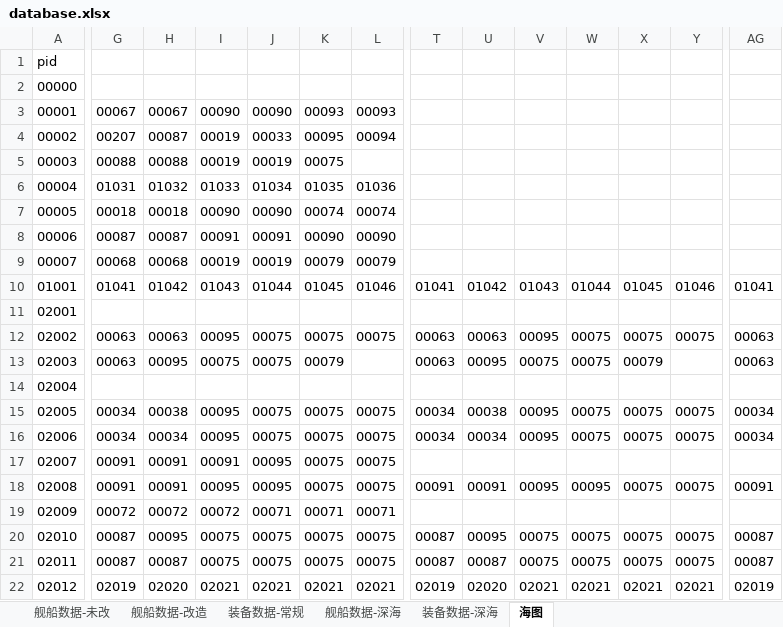
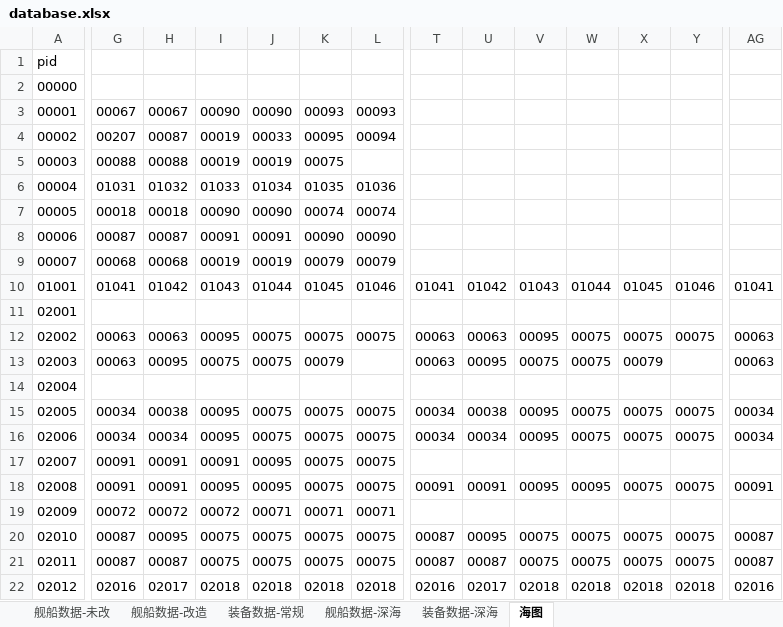
Before and after one commit to toppio/WSGR_simulation, an Excel workbook: depend/ship/database.xlsx, sheet 海图, drawn as a sheet; only a part is shown, gaps mark what is left out; values as stored, in another font and other column widths than the file's, no borders; conditional formats not drawn; the diff covers the shown part only; the diff names each change by its address in the sheet, - before the commit and + after, or states it on an @@ line.

```diff
--- a/depend/ship/database.xlsx (sheet 海图)
+++ b/depend/ship/database.xlsx (sheet 海图)
-G22: 02019
+G22: 02016
-H22: 02020
+H22: 02017
-I22: 02021
+I22: 02018
-J22: 02021
+J22: 02018
-K22: 02021
+K22: 02018
-L22: 02021
+L22: 02018
-T22: 02019
+T22: 02016
-U22: 02020
+U22: 02017
-V22: 02021
+V22: 02018
-W22: 02021
+W22: 02018
-X22: 02021
+X22: 02018
-Y22: 02021
+Y22: 02018
-AG22: 02019
+AG22: 02016
```
Also changed, not shown: 5 edited cells elsewhere in this sheet, sheet 装备数据-常规, sheet 舰船数据-深海, 12 other files.
